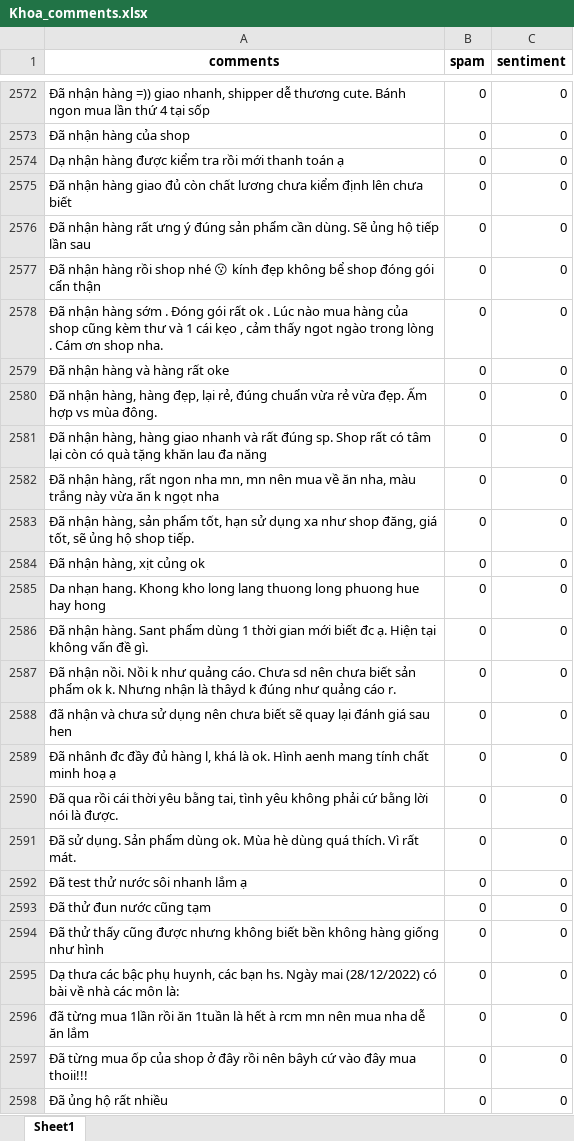
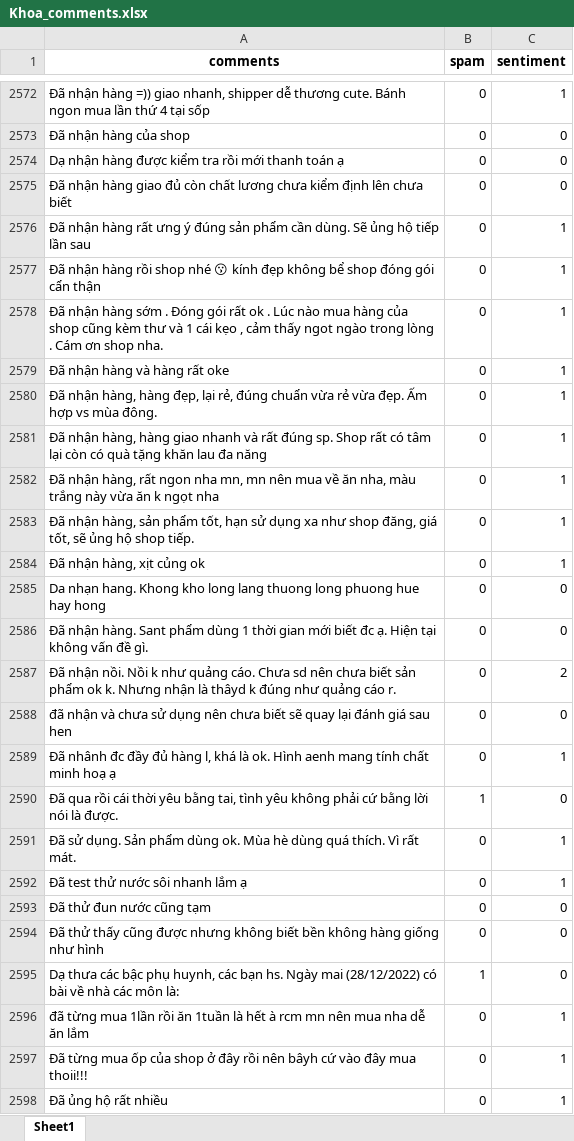
Before and after one commit to BDT-Team/IntroAI, an Excel workbook: Khoa_comments.xlsx, sheet Sheet1, drawn as a sheet; only a part is shown, gaps mark what is left out; values as stored, in another font and other column widths than the file's, no borders; the diff covers the shown part only; the diff names each change by its address in the sheet, - before the commit and + after, or states it on an @@ line.

```diff
--- a/Khoa_comments.xlsx (sheet Sheet1)
+++ b/Khoa_comments.xlsx (sheet Sheet1)
-C2572 (sentiment): 0
+C2572 (sentiment): 1
-C2576:C2584 (sentiment): 0
+C2576:C2584 (sentiment): 1
-C2587 (sentiment): 0
+C2587 (sentiment): 2
-C2589 (sentiment): 0
+C2589 (sentiment): 1
-B2590 (spam): 0
+B2590 (spam): 1
-C2591:C2592 (sentiment): 0
+C2591:C2592 (sentiment): 1
-B2595 (spam): 0
+B2595 (spam): 1
-C2596:C2598 (sentiment): 0
+C2596:C2598 (sentiment): 1
```
Also changed, not shown: 33 edited cells elsewhere in this sheet.
